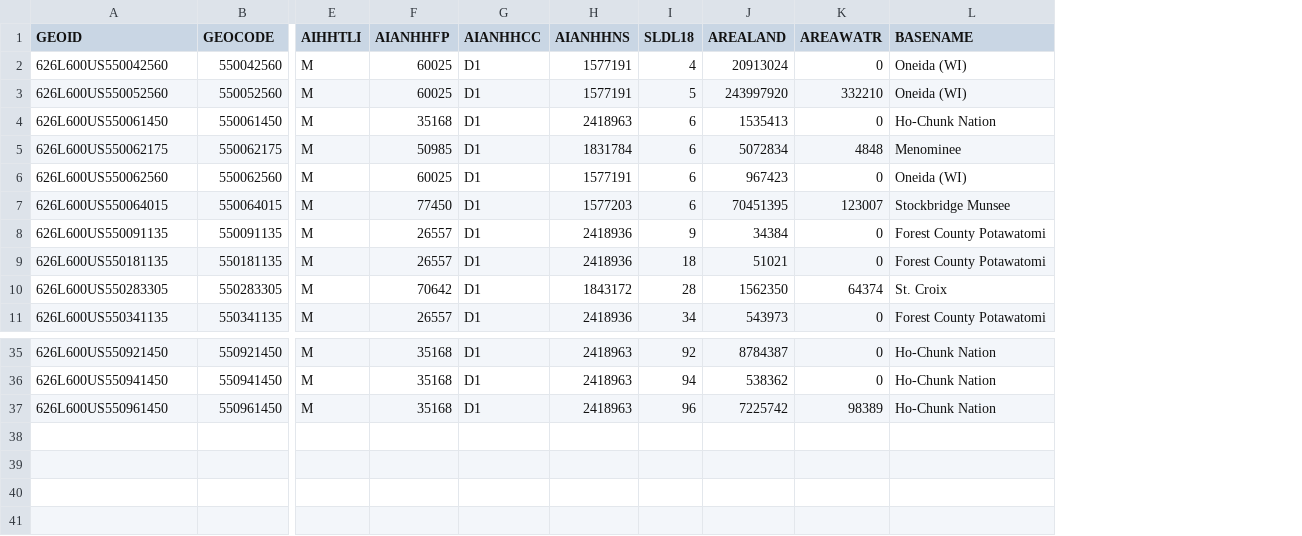
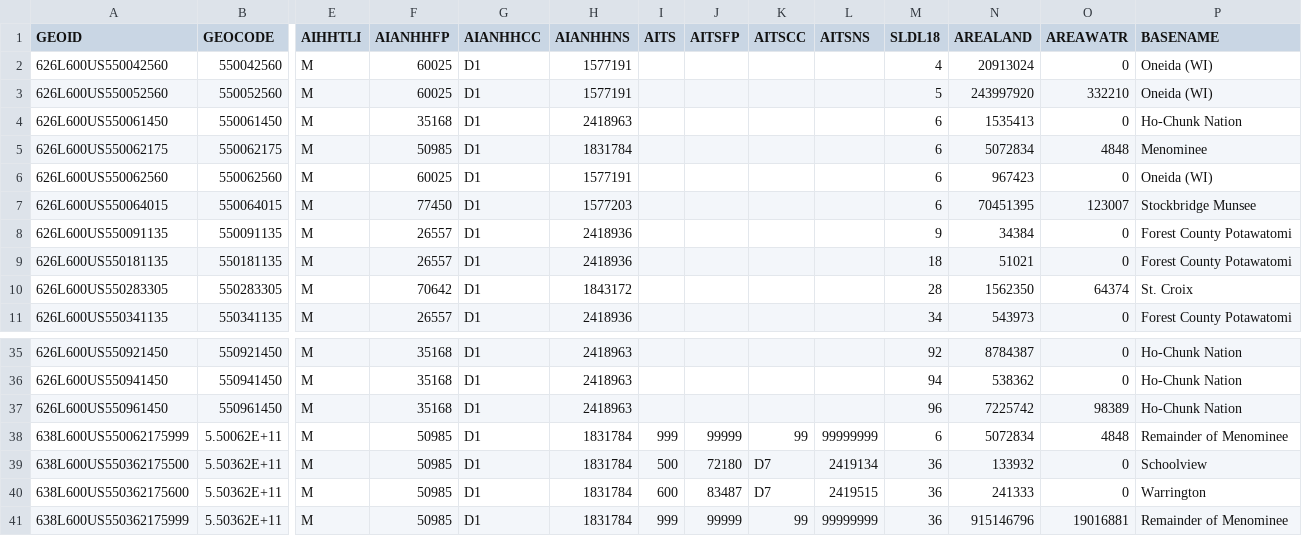
Before and after one commit to kairom13/WI_2020_Census_Data, a CSV file: Assembly Districts/WI_census_asm_american_indians.csv, drawn as a sheet; only a part is shown, gaps mark what is left out; rows hold the shown columns only; the diff names each change by its address in the sheet, - before the commit and + after, or states it on an @@ line.

```diff
--- a/Assembly Districts/WI_census_asm_american_indians.csv
+++ b/Assembly Districts/WI_census_asm_american_indians.csv
+column I (AITS), empty
+column J (AITSFP), empty
+column K (AITSCC), empty
+column L (AITSNS), empty
+row 38: 638L600US550062175999 | 5.50062E+11 | M | 50985 | D1 | 1831784 | 999 | 99999 | 99 | 99999999 | 6 | 5072834 | 4848 | Remainder of Menominee
+row 39: 638L600US550362175500 | 5.50362E+11 | M | 50985 | D1 | 1831784 | 500 | 72180 | D7 | 2419134 | 36 | 133932 | 0 | Schoolview
+row 40: 638L600US550362175600 | 5.50362E+11 | M | 50985 | D1 | 1831784 | 600 | 83487 | D7 | 2419515 | 36 | 241333 | 0 | Warrington
+row 41: 638L600US550362175999 | 5.50362E+11 | M | 50985 | D1 | 1831784 | 999 | 99999 | 99 | 99999999 | 36 | 915146796 | 19016881 | Remainder of Menominee
```
Also changed, not shown: Senate Districts/WI_census_sen_american_indians.csv, 7 other files.
